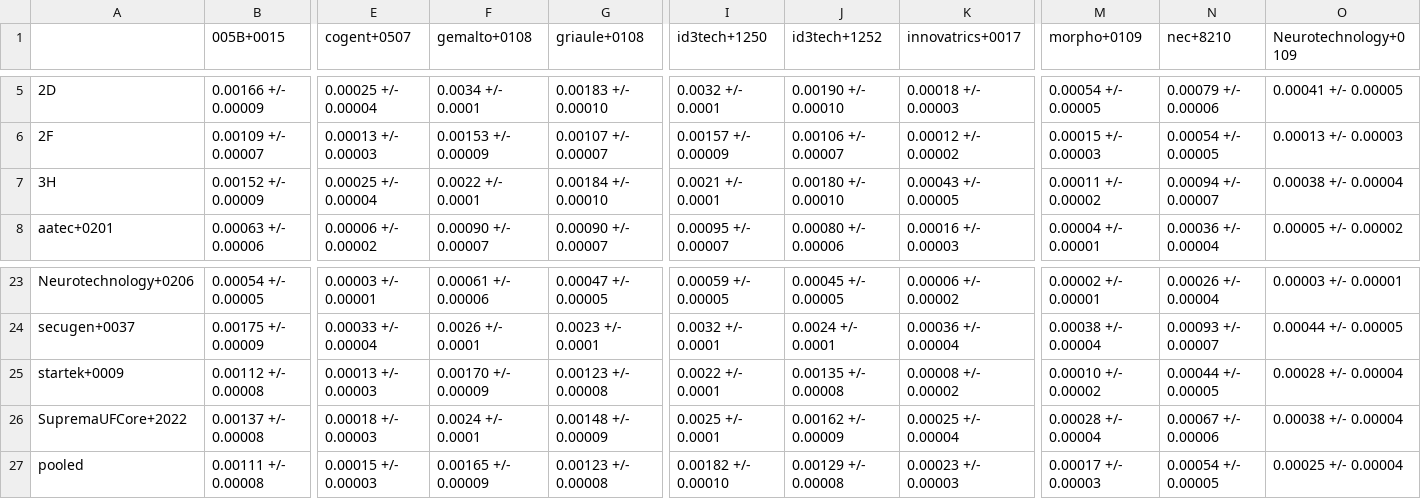
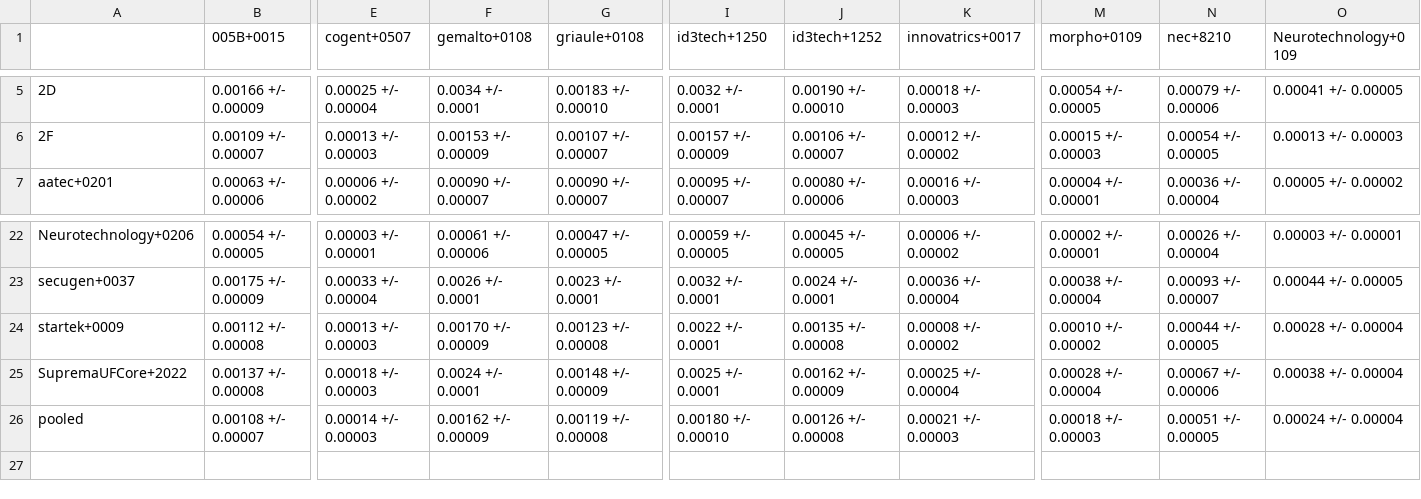
Before and after one commit to usnistgov/minex, a CSV file: results/csvs/minexiii_two_finger_fnmr_fmr_01.csv, drawn as a sheet; only a part is shown, gaps mark what is left out; removed rows and columns are numbered as before the commit, all else as after; rows hold the shown columns only; the diff covers the shown part only; the diff names each change by its address in the sheet, - before the commit and + after, or states it on an @@ line.

Commit message:
Removed 3H from reports
We have removed Ongoing MINEX template generator 3H per MINEX III compliance rule 8a, due to the participant's announcement of the completion of an acquisition of an existing MINEX III participant.

```diff
--- a/results/csvs/minexiii_two_finger_fnmr_fmr_01.csv
+++ b/results/csvs/minexiii_two_finger_fnmr_fmr_01.csv
-row 7: 3H | 0.00152 +/- 0.00009 | 0.00025 +/- 0.00004 | 0.0022 +/- 0.0001 | 0.00184 +/- 0.00010 | 0.0021 +/- 0.0001 | 0.00180 +/- 0.00010 | 0.00043 +/- 0.00005 | 0.00011 +/- 0.00002 | 0.00094 +/- 0.00007 | 0.00038 +/- 0.00004
-B26 (005B+0015): 0.00111 +/- 0.00008
+B26 (005B+0015): 0.00108 +/- 0.00007
-E26 (cogent+0507): 0.00015 +/- 0.00003
+E26 (cogent+0507): 0.00014 +/- 0.00003
-F26 (gemalto+0108): 0.00165 +/- 0.00009
+F26 (gemalto+0108): 0.00162 +/- 0.00009
-G26 (griaule+0108): 0.00123 +/- 0.00008
+G26 (griaule+0108): 0.00119 +/- 0.00008
-I26 (id3tech+1250): 0.00182 +/- 0.00010
+I26 (id3tech+1250): 0.00180 +/- 0.00010
-J26 (id3tech+1252): 0.00129 +/- 0.00008
+J26 (id3tech+1252): 0.00126 +/- 0.00008
-K26 (innovatrics+0017): 0.00023 +/- 0.00003
+K26 (innovatrics+0017): 0.00021 +/- 0.00003
-M26 (morpho+0109): 0.00017 +/- 0.00003
+M26 (morpho+0109): 0.00018 +/- 0.00003
-N26 (nec+8210): 0.00054 +/- 0.00005
+N26 (nec+8210): 0.00051 +/- 0.00005
-O26 (Neurotechnology+0109): 0.00025 +/- 0.00004
+O26 (Neurotechnology+0109): 0.00024 +/- 0.00004
```
Also changed, not shown: 1 edited cell elsewhere in this file, results/csvs/minexiii_two_finger_fnmr_fmr_0001.csv, 17 other files.
